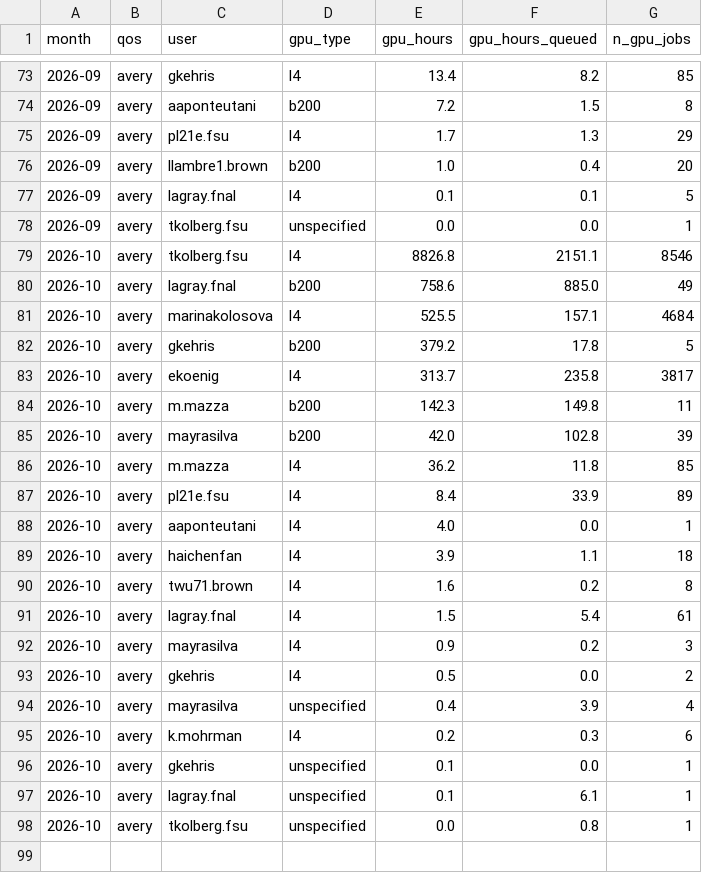
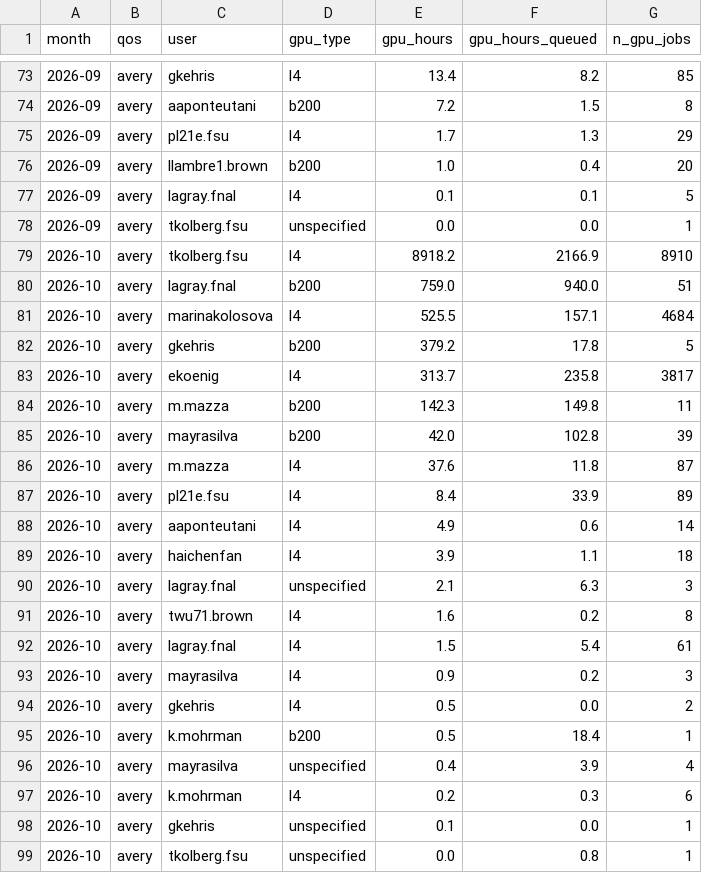
Before and after one commit to sgnoohc/hpg_librarian, a CSV file: gpu_usage/gpu_monthly_by_user.csv, drawn as a sheet; only a part is shown, gaps mark what is left out.

Commit message:
Update dashboard data 2026-10-30 14:43

```diff
--- a/gpu_usage/gpu_monthly_by_user.csv
+++ b/gpu_usage/gpu_monthly_by_user.csv
@@ -78,4 +78,4 @@ month,qos,user,gpu_type,gpu_hours,gpu_hours_queued,n_gpu_jobs
 2026-09,avery,tkolberg.fsu,unspecified,0.0,0.0,1
-2026-10,avery,tkolberg.fsu,l4,8826.8,2151.1,8546
-2026-10,avery,lagray.fnal,b200,758.6,885.0,49
+2026-10,avery,tkolberg.fsu,l4,8918.2,2166.9,8910
+2026-10,avery,lagray.fnal,b200,759.0,940.0,51
 2026-10,avery,marinakolosova,l4,525.5,157.1,4684
@@ -85,6 +85,7 @@ month,qos,user,gpu_type,gpu_hours,gpu_hours_queued,n_gpu_jobs
 2026-10,avery,mayrasilva,b200,42.0,102.8,39
-2026-10,avery,m.mazza,l4,36.2,11.8,85
+2026-10,avery,m.mazza,l4,37.6,11.8,87
 2026-10,avery,pl21e.fsu,l4,8.4,33.9,89
-2026-10,avery,aaponteutani,l4,4.0,0.0,1
+2026-10,avery,aaponteutani,l4,4.9,0.6,14
 2026-10,avery,haichenfan,l4,3.9,1.1,18
+2026-10,avery,lagray.fnal,unspecified,2.1,6.3,3
 2026-10,avery,twu71.brown,l4,1.6,0.2,8
@@ -93,2 +94,3 @@ month,qos,user,gpu_type,gpu_hours,gpu_hours_queued,n_gpu_jobs
 2026-10,avery,gkehris,l4,0.5,0.0,2
+2026-10,avery,k.mohrman,b200,0.5,18.4,1
 2026-10,avery,mayrasilva,unspecified,0.4,3.9,4
@@ -96,3 +98,2 @@ month,qos,user,gpu_type,gpu_hours,gpu_hours_queued,n_gpu_jobs
 2026-10,avery,gkehris,unspecified,0.1,0.0,1
-2026-10,avery,lagray.fnal,unspecified,0.1,6.1,1
 2026-10,avery,tkolberg.fsu,unspecified,0.0,0.8,1
```
Also changed, not shown: gpu_usage/gpu_monthly.csv, 4 other files.
